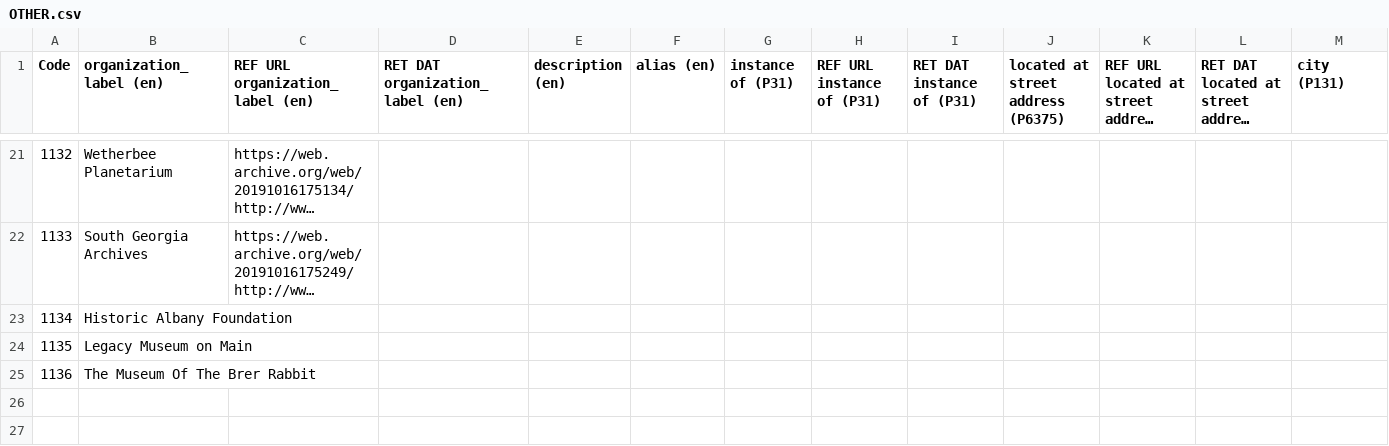
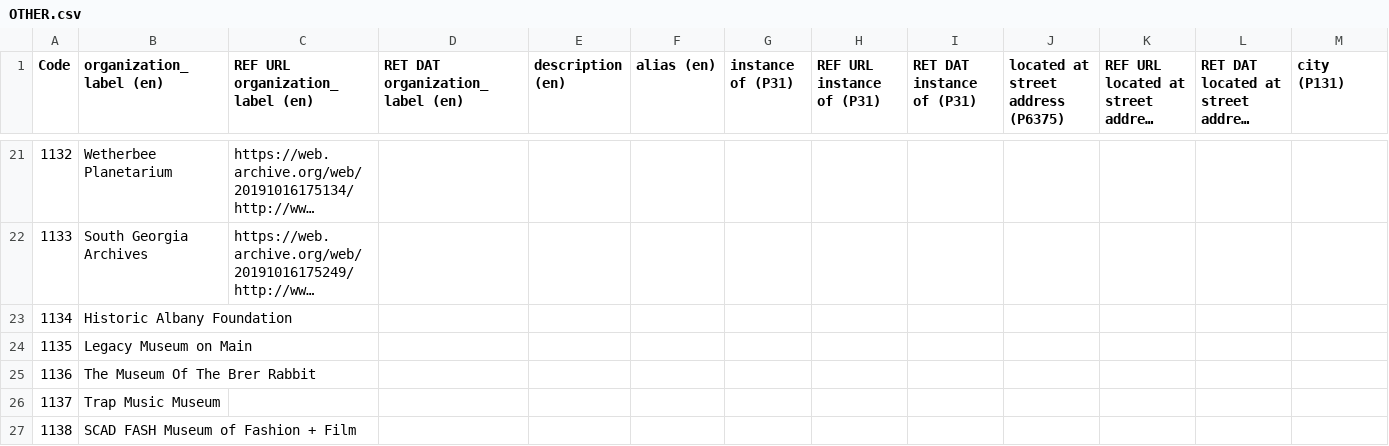
Before and after one commit to AUC-Woodruff-Library/GaNCH-data, a CSV file: data/OTHER.csv, drawn as a sheet; only a part is shown, gaps mark what is left out; long unchanged cells end in …; rows hold the shown columns only; the diff names each change by its address in the sheet, - before the commit and + after, or states it on an @@ line.

```diff
--- a/data/OTHER.csv
+++ b/data/OTHER.csv
+row 26: 1137 | Trap Music Museum
+row 27: 1138 | SCAD FASH Museum of Fashion + Film
```
Also changed, not shown: data/index.csv.
